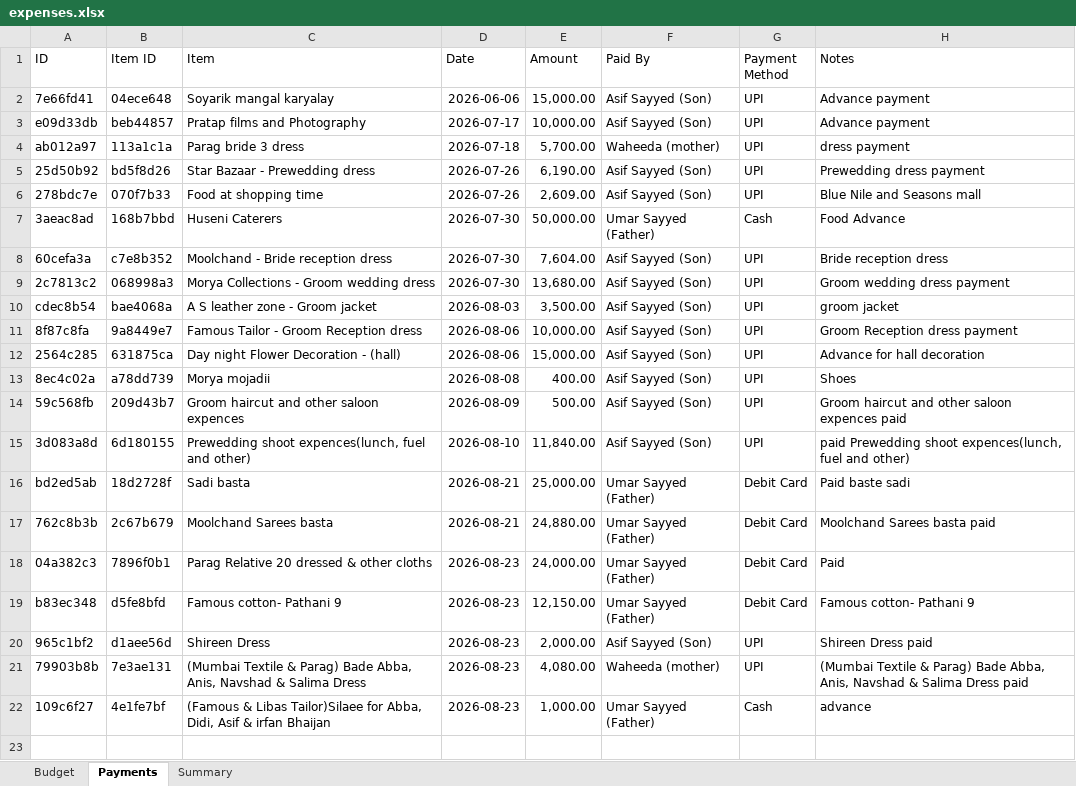
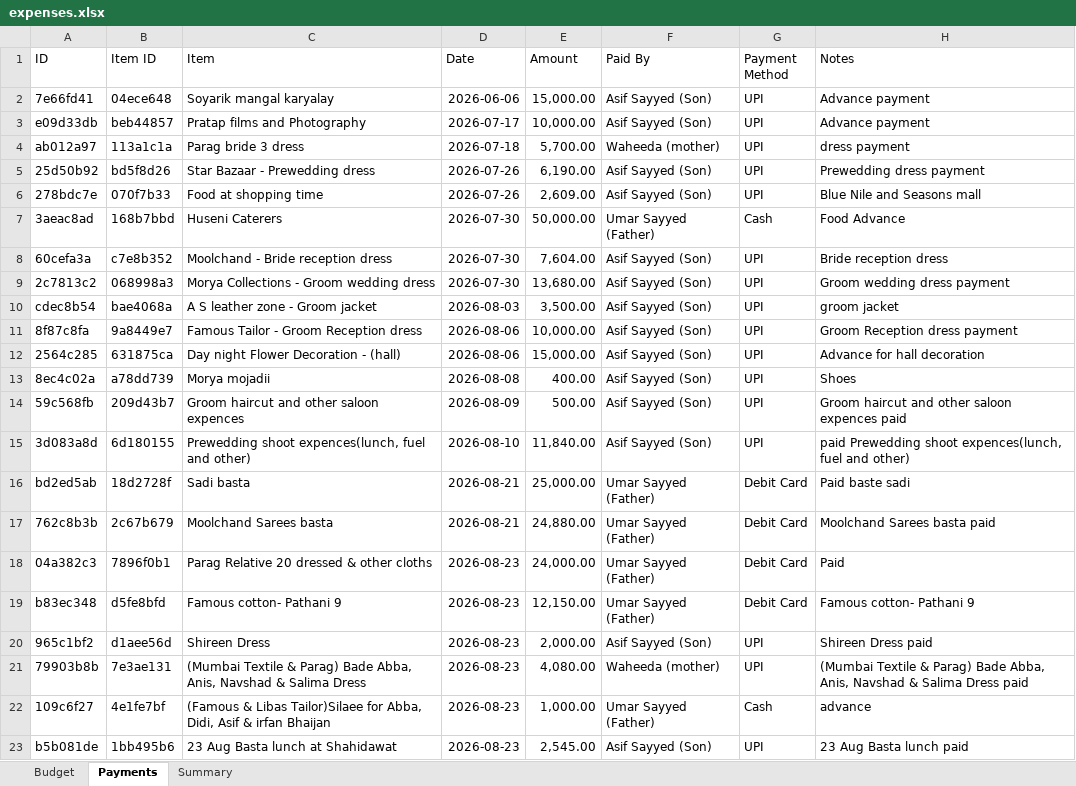
Before and after one commit to Asif-Nice/poc-track-expenses, an Excel workbook: data/expenses.xlsx, sheet Payments, drawn as a sheet; values as stored, in another font and other column widths than the file's, no borders; the diff names each change by its address in the sheet, - before the commit and + after, or states it on an @@ line.

Commit message:
Record payment: ₹2,545.00 by Asif Sayyed (Son) for 23 Aug Basta lunch at Shahidawat

```diff
--- a/data/expenses.xlsx (sheet Payments)
+++ b/data/expenses.xlsx (sheet Payments)
+row 23: b5b081de | 1bb495b6 | 23 Aug Basta lunch at Shahidawat | 2026-08-23 | 2,545.00 | Asif Sayyed (Son) | UPI | 23 Aug Basta lunch paid
```
Also changed, not shown: sheet Summary.
